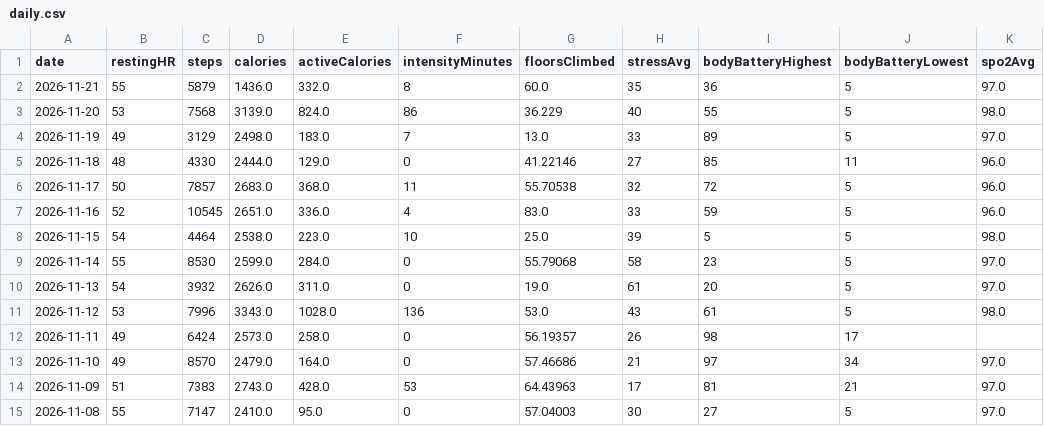
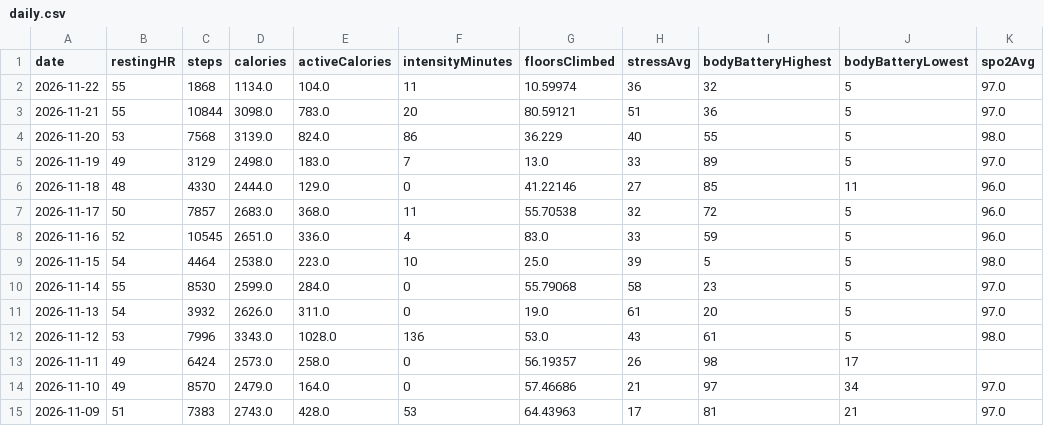
Before and after one commit to Globalcare2026/garmin-sync, a CSV file: data/latest/daily.csv, drawn as a sheet.

Commit message:
Garmin data 2026-11-22

```diff
--- a/data/latest/daily.csv
+++ b/data/latest/daily.csv
@@ -1,3 +1,4 @@
 date,restingHR,steps,calories,activeCalories,intensityMinutes,floorsClimbed,stressAvg,bodyBatteryHighest,bodyBatteryLowest,spo2Avg
-2026-11-21,55,5879,1436.0,332.0,8,60.0,35,36,5,97.0
+2026-11-22,55,1868,1134.0,104.0,11,10.59974,36,32,5,97.0
+2026-11-21,55,10844,3098.0,783.0,20,80.59121,51,36,5,97.0
 2026-11-20,53,7568,3139.0,824.0,86,36.229,40,55,5,98.0
@@ -14,2 +15 @@ date,restingHR,steps,calories,activeCalories,intensityMinutes,floorsClimbed,stre
 2026-11-09,51,7383,2743.0,428.0,53,64.43963,17,81,21,97.0
-2026-11-08,55,7147,2410.0,95.0,0,57.04003,30,27,5,97.0
```
Also changed, not shown: data/latest/hrv.csv, data/latest/sleep.csv, 12 other files.
